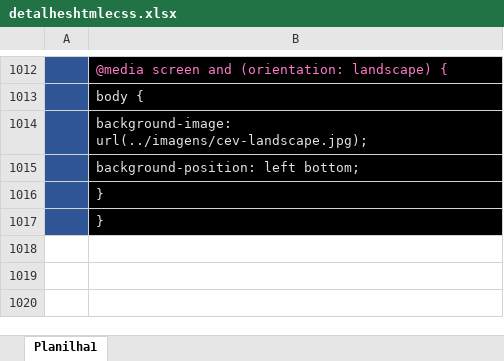
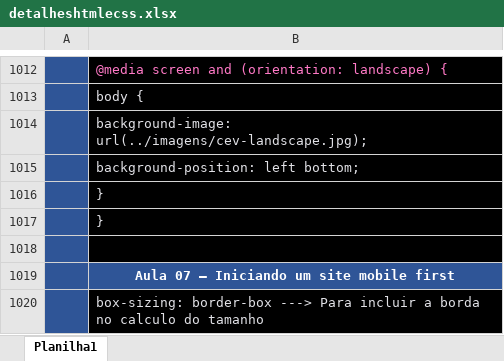
Before and after one commit to ThiagoCamponez/html-e-css, an Excel workbook: detalheshtmlecss.xlsx, sheet Planilha1, drawn as a sheet; only a part is shown, gaps mark what is left out; values as stored, in another font and other column widths than the file's, no borders; charts and pictures not drawn; the diff names each change by its address in the sheet, - before the commit and + after, or states it on an @@ line.

```diff
--- a/detalheshtmlecss.xlsx (sheet Planilha1)
+++ b/detalheshtmlecss.xlsx (sheet Planilha1)
+row 1018: (empty)
+row 1019:  | Aula 07 – Iniciando um site mobile first
+row 1020:  | box-sizing: border-box ---> Para incluir a borda no calculo do tamanho
```
Also changed, not shown: 3 other files.
